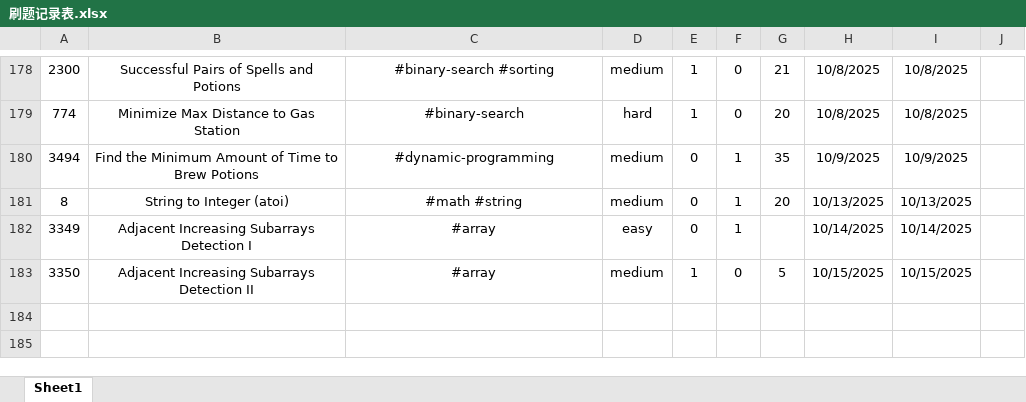
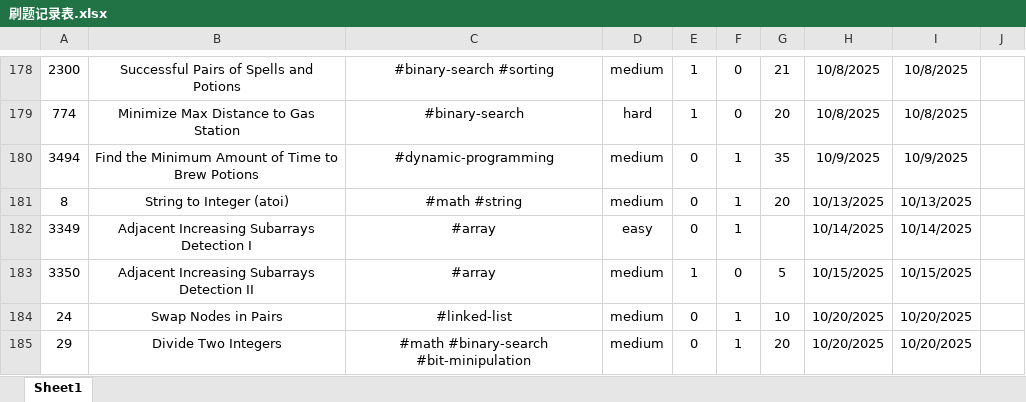
Before and after one commit to Jeromestein/LeetCode, an Excel workbook: Obsidian Vault/刷题笔记 - 记录/刷题记录表.xlsx, sheet Sheet1, drawn as a sheet; only a part is shown, gaps mark what is left out; values as stored, in another font and other column widths than the file's, no borders; the diff names each change by its address in the sheet, - before the commit and + after, or states it on an @@ line.

Commit message:
Add solutions for LeetCode problems 24: Swap Nodes in Pairs and 29: Divide Two Integers, along with related markdown documentation

```diff
--- a/Obsidian Vault/刷题笔记 - 记录/刷题记录表.xlsx (sheet Sheet1)
+++ b/Obsidian Vault/刷题笔记 - 记录/刷题记录表.xlsx (sheet Sheet1)
+row 184: 24 | Swap Nodes in Pairs | #linked-list | medium | 0 | 1 | 10 | 10/20/2025 | 10/20/2025
+row 185: 29 | Divide Two Integers | #math #binary-search #bit-minipulation | medium | 0 | 1 | 20 | 10/20/2025 | 10/20/2025
```
Also changed, not shown: 5 other files.
